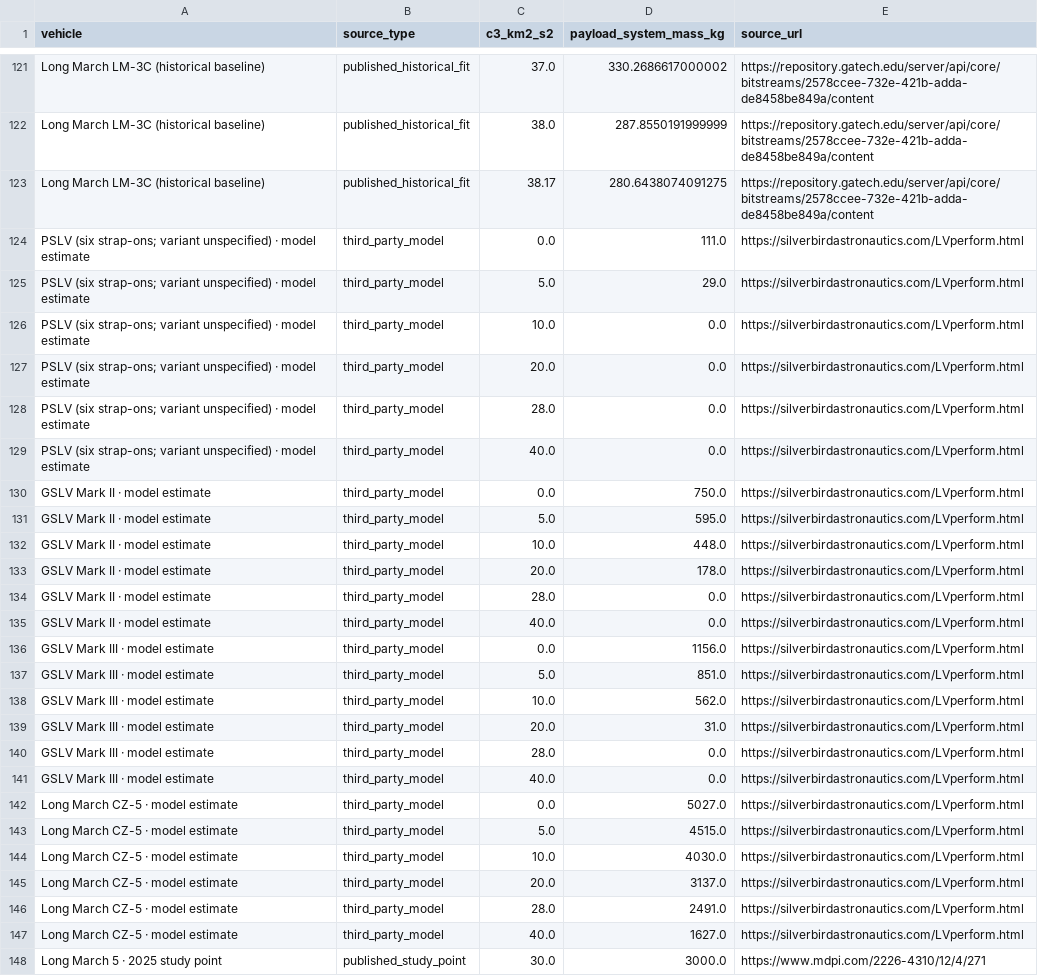
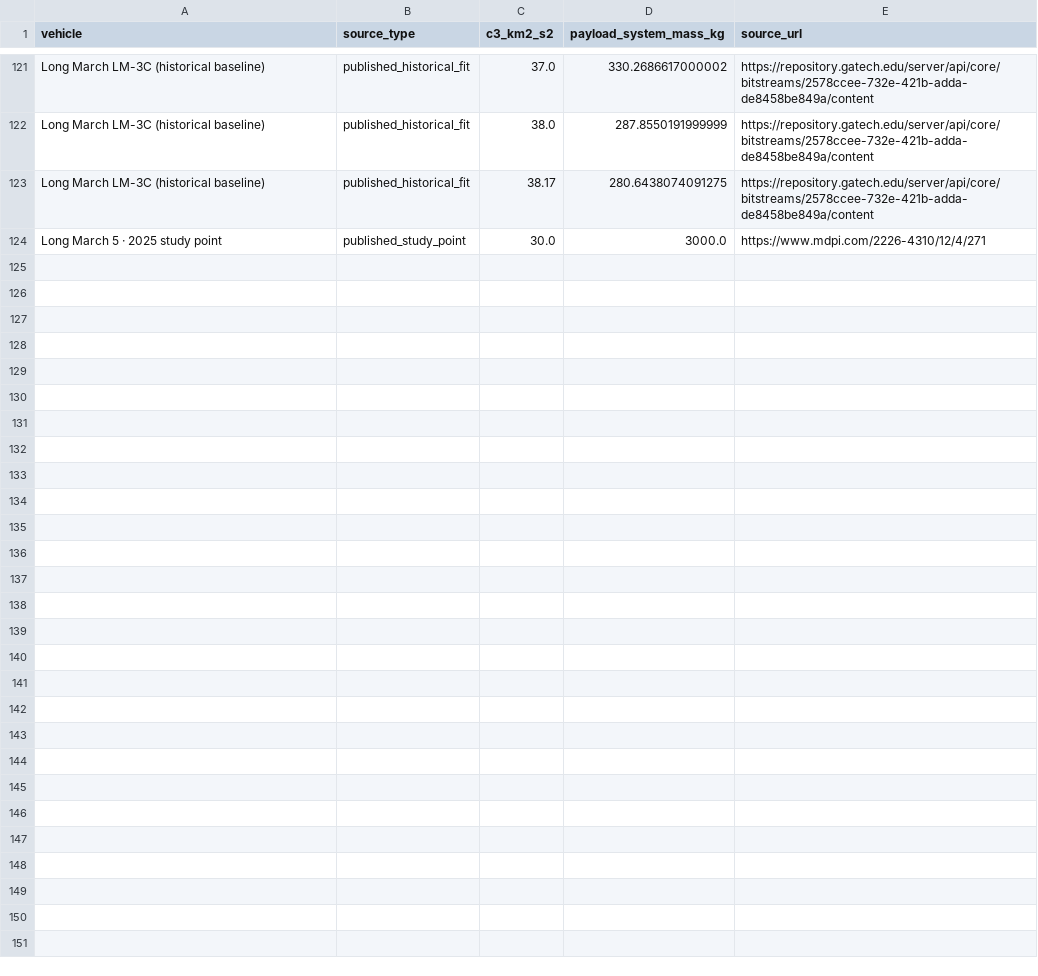
Before and after one commit to robertbarthellgaray/RoLaMGAS, a CSV file: docs/downloads/international_launch_capacity_samples.csv, drawn as a sheet; only a part is shown, gaps mark what is left out; the diff names each change by its address in the sheet, - before the commit and + after, or states it on an @@ line.

Commit message:
Expand Jupiter opportunities, share screened prefixes and withhold SilverBird outputs

```diff
--- a/docs/downloads/international_launch_capacity_samples.csv
+++ b/docs/downloads/international_launch_capacity_samples.csv
-row 124: PSLV (six strap-ons; variant unspecified) · model estimate | third_party_model | 0.0 | 111.0 | https://silverbirdastronautics.com/LVperform.html
-row 125: PSLV (six strap-ons; variant unspecified) · model estimate | third_party_model | 5.0 | 29.0 | https://silverbirdastronautics.com/LVperform.html
-row 126: PSLV (six strap-ons; variant unspecified) · model estimate | third_party_model | 10.0 | 0.0 | https://silverbirdastronautics.com/LVperform.html
-row 127: PSLV (six strap-ons; variant unspecified) · model estimate | third_party_model | 20.0 | 0.0 | https://silverbirdastronautics.com/LVperform.html
-row 128: PSLV (six strap-ons; variant unspecified) · model estimate | third_party_model | 28.0 | 0.0 | https://silverbirdastronautics.com/LVperform.html
-row 129: PSLV (six strap-ons; variant unspecified) · model estimate | third_party_model | 40.0 | 0.0 | https://silverbirdastronautics.com/LVperform.html
-row 130: GSLV Mark II · model estimate | third_party_model | 0.0 | 750.0 | https://silverbirdastronautics.com/LVperform.html
-row 131: GSLV Mark II · model estimate | third_party_model | 5.0 | 595.0 | https://silverbirdastronautics.com/LVperform.html
-row 132: GSLV Mark II · model estimate | third_party_model | 10.0 | 448.0 | https://silverbirdastronautics.com/LVperform.html
-row 133: GSLV Mark II · model estimate | third_party_model | 20.0 | 178.0 | https://silverbirdastronautics.com/LVperform.html
-row 134: GSLV Mark II · model estimate | third_party_model | 28.0 | 0.0 | https://silverbirdastronautics.com/LVperform.html
-row 135: GSLV Mark II · model estimate | third_party_model | 40.0 | 0.0 | https://silverbirdastronautics.com/LVperform.html
-row 136: GSLV Mark III · model estimate | third_party_model | 0.0 | 1156.0 | https://silverbirdastronautics.com/LVperform.html
-row 137: GSLV Mark III · model estimate | third_party_model | 5.0 | 851.0 | https://silverbirdastronautics.com/LVperform.html
-row 138: GSLV Mark III · model estimate | third_party_model | 10.0 | 562.0 | https://silverbirdastronautics.com/LVperform.html
-row 139: GSLV Mark III · model estimate | third_party_model | 20.0 | 31.0 | https://silverbirdastronautics.com/LVperform.html
-row 140: GSLV Mark III · model estimate | third_party_model | 28.0 | 0.0 | https://silverbirdastronautics.com/LVperform.html
-row 141: GSLV Mark III · model estimate | third_party_model | 40.0 | 0.0 | https://silverbirdastronautics.com/LVperform.html
-row 142: Long March CZ-5 · model estimate | third_party_model | 0.0 | 5027.0 | https://silverbirdastronautics.com/LVperform.html
-row 143: Long March CZ-5 · model estimate | third_party_model | 5.0 | 4515.0 | https://silverbirdastronautics.com/LVperform.html
-row 144: Long March CZ-5 · model estimate | third_party_model | 10.0 | 4030.0 | https://silverbirdastronautics.com/LVperform.html
-row 145: Long March CZ-5 · model estimate | third_party_model | 20.0 | 3137.0 | https://silverbirdastronautics.com/LVperform.html
-row 146: Long March CZ-5 · model estimate | third_party_model | 28.0 | 2491.0 | https://silverbirdastronautics.com/LVperform.html
-row 147: Long March CZ-5 · model estimate | third_party_model | 40.0 | 1627.0 | https://silverbirdastronautics.com/LVperform.html
```
Also changed, not shown: studies/international_launch_performance/capacity_samples.csv, 45 other files.
